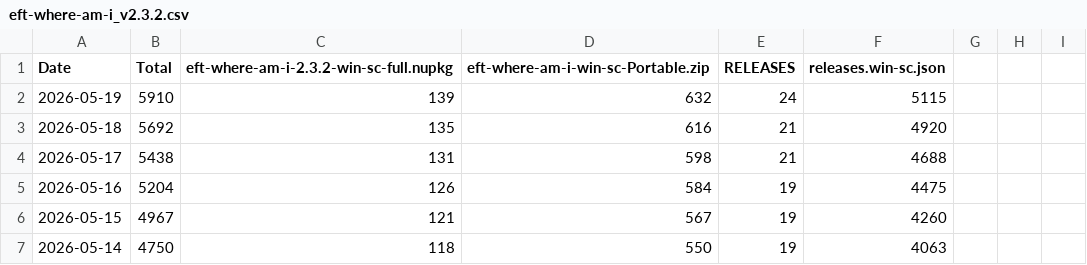
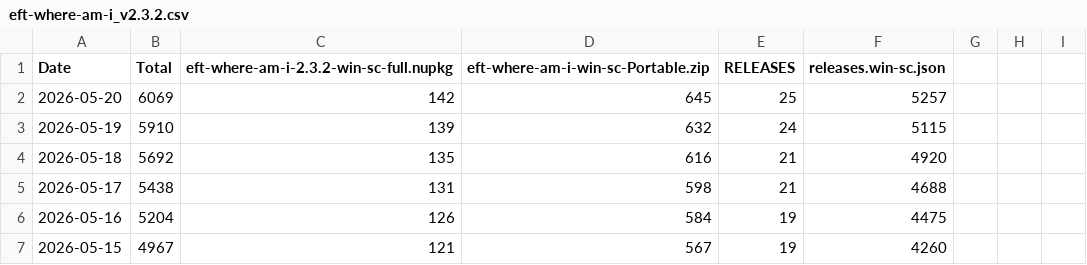
Before and after one commit to nowimarrive/github-release-monitor-fork, a CSV file: eft-where-am-i/eft-where-am-i_v2.3.2.csv, drawn as a sheet; only a part is shown; the shorter side is filled out with more unchanged rows; the diff names each change by its address in the sheet, - before the commit and + after, or states it on an @@ line.

```diff
--- a/eft-where-am-i/eft-where-am-i_v2.3.2.csv
+++ b/eft-where-am-i/eft-where-am-i_v2.3.2.csv
+row 2: 2026-05-20 | 6069 | 142 | 645 | 25 | 5257
```
Also changed, not shown: eft-where-am-i/eft-where-am-i_v2.0.csv, eft-where-am-i/eft-where-am-i_v2.1.csv, 17 other files.
